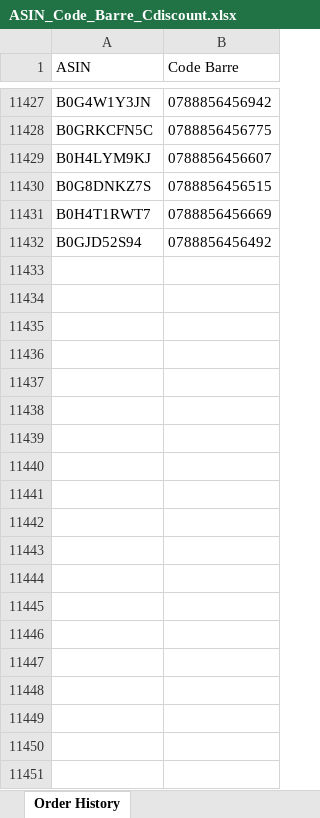
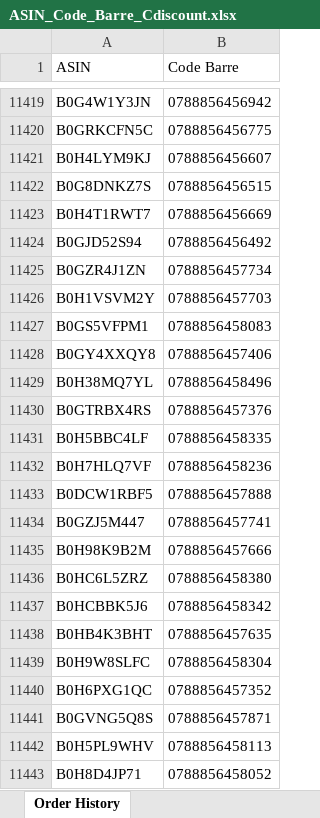
Before and after one commit to booking9222-jpg/scan-suivi, an Excel workbook: ASIN_Code_Barre_Cdiscount.xlsx, sheet Order History, drawn as a sheet; only a part is shown, gaps mark what is left out; values as stored, in another font and other column widths than the file's, no borders; the diff covers the shown part only; the diff names each change by its address in the sheet, - before the commit and + after, or states it on an @@ line.

Commit message:
Mise à jour automatique ASIN_Code_Barre_Cdiscount.xlsx 2026-09-05 18:22

```diff
--- a/ASIN_Code_Barre_Cdiscount.xlsx (sheet Order History)
+++ b/ASIN_Code_Barre_Cdiscount.xlsx (sheet Order History)
+row 11425: B0GZR4J1ZN | 0788856457734
+row 11426: B0H1VSVM2Y | 0788856457703
+row 11427: B0GS5VFPM1 | 0788856458083
+row 11428: B0GY4XXQY8 | 0788856457406
+row 11429: B0H38MQ7YL | 0788856458496
+row 11430: B0GTRBX4RS | 0788856457376
+row 11431: B0H5BBC4LF | 0788856458335
+row 11432: B0H7HLQ7VF | 0788856458236
+row 11433: B0DCW1RBF5 | 0788856457888
+row 11434: B0GZJ5M447 | 0788856457741
+row 11435: B0H98K9B2M | 0788856457666
+row 11436: B0HC6L5ZRZ | 0788856458380
+row 11437: B0HCBBK5J6 | 0788856458342
+row 11438: B0HB4K3BHT | 0788856457635
+row 11439: B0H9W8SLFC | 0788856458304
+row 11440: B0H6PXG1QC | 0788856457352
+row 11441: B0GVNG5Q8S | 0788856457871
+row 11442: B0H5PL9WHV | 0788856458113
+row 11443: B0H8D4JP71 | 0788856458052
```
Also changed, not shown: 87 added rows and 8 removed rows elsewhere in this sheet.
